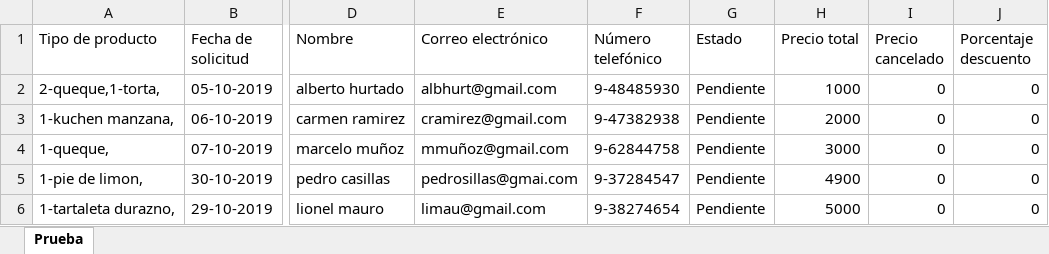
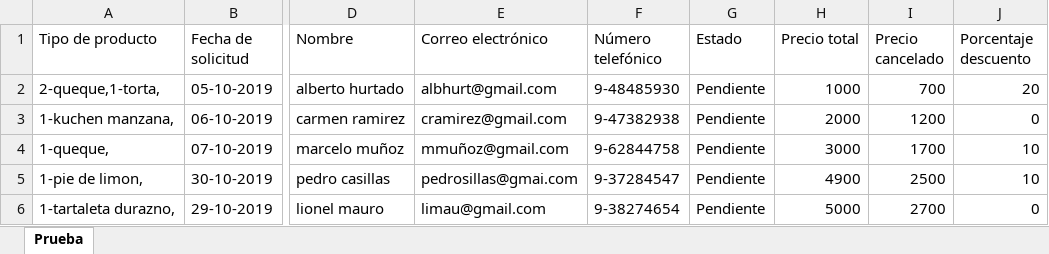
Before and after one commit to javicabrera/laCartaDeNanaYRene, an Excel workbook: Nana&Rene/Pedidos.xlsx, sheet Prueba, drawn as a sheet; only a part is shown, gaps mark what is left out; values as stored, in another font and other column widths than the file's, no borders; the diff names each change by its address in the sheet, - before the commit and + after, or states it on an @@ line.

Commit message:
Cambios en planillas excel

```diff
--- a/Nana&Rene/Pedidos.xlsx (sheet Prueba)
+++ b/Nana&Rene/Pedidos.xlsx (sheet Prueba)
-I2 (Precio cancelado): 0
+I2 (Precio cancelado): 700
-J2 (Porcentaje descuento): 0
+J2 (Porcentaje descuento): 20
-I3 (Precio cancelado): 0
+I3 (Precio cancelado): 1200
-I4 (Precio cancelado): 0
+I4 (Precio cancelado): 1700
-J4:J5 (Porcentaje descuento): 0
+J4:J5 (Porcentaje descuento): 10
-I5 (Precio cancelado): 0
+I5 (Precio cancelado): 2500
-I6 (Precio cancelado): 0
+I6 (Precio cancelado): 2700
```
Also changed, not shown: 2 other files.
